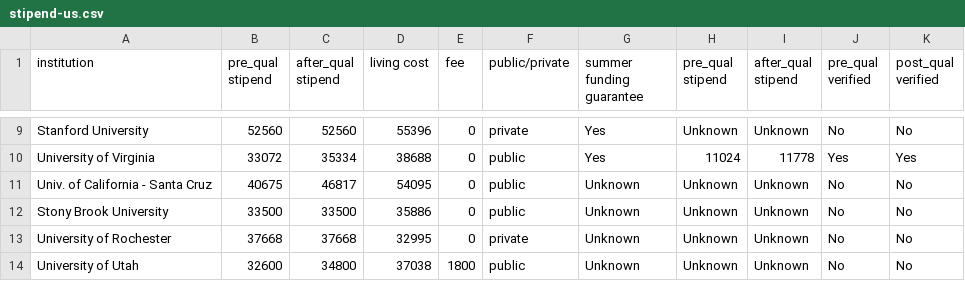
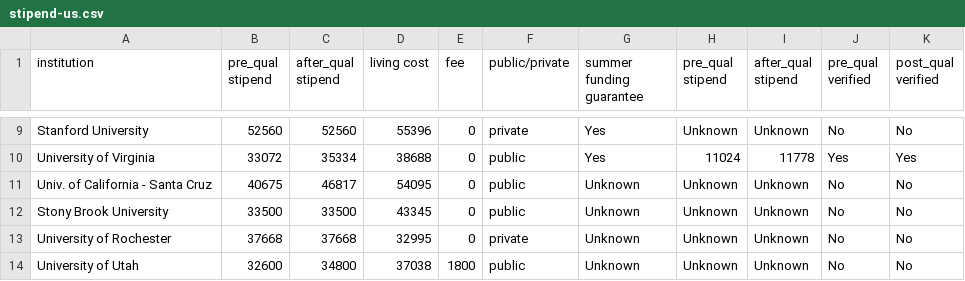
Before and after one commit to CSStipendRankings/CSStipendRankings, a CSV file: stipend-us.csv, drawn as a sheet; only a part is shown, gaps mark what is left out.

Commit message:
update stony brook living cost to before tax number

```diff
--- a/stipend-us.csv
+++ b/stipend-us.csv
@@ -11,3 +11,3 @@ institution, pre_qual stipend, after_qual stipend, living cost, fee, public/priv
 "Univ. of California - Santa Cruz", 40675, 46817, 54095, 0, public, Unknown, Unknown, Unknown, No, No
-"Stony Brook University", 33500, 33500, 35886, 0, public, Unknown, Unknown, Unknown, No, No
+"Stony Brook University", 33500, 33500, 43345, 0, public, Unknown, Unknown, Unknown, No, No
 "University of Rochester", 37668, 37668, 32995, 0, private, Unknown, Unknown, Unknown, No, No
```
